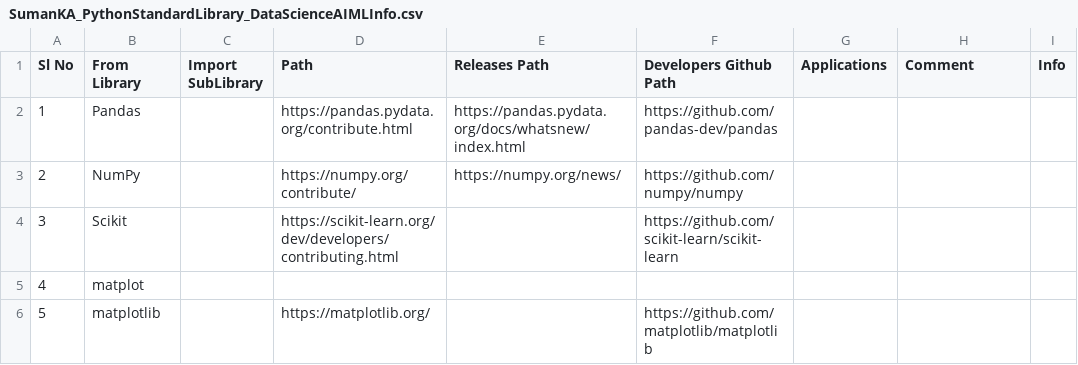
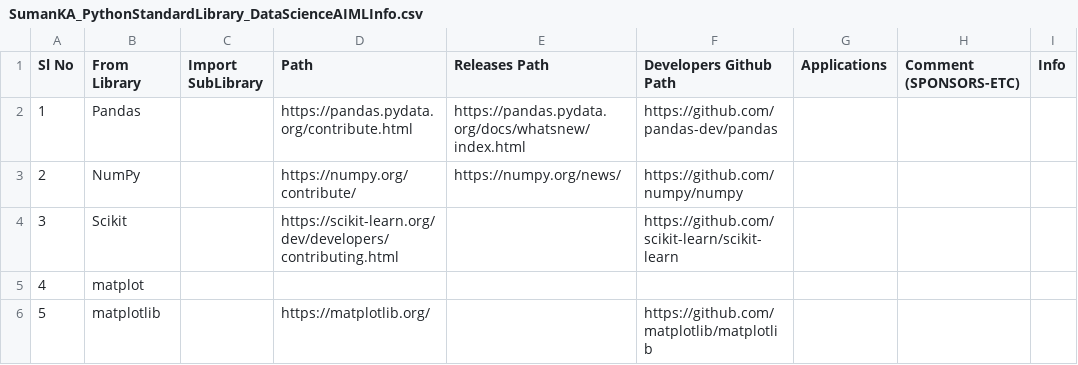
Before and after one commit to suman-komarla-adinarayana-groups/SumanKAGroups_MarketBusinessAnalytics_IndiaInternationalBusinessInfo, a CSV file: SumanKA_PythonStandardLibrary_DataScienceAIMLInfo.csv, drawn as a sheet; only a part is shown.

Commit message:
Update SumanKA_PythonStandardLibrary_DataScienceAIMLInfo.csv

```diff
--- a/SumanKA_PythonStandardLibrary_DataScienceAIMLInfo.csv
+++ b/SumanKA_PythonStandardLibrary_DataScienceAIMLInfo.csv
@@ -1,2 +1,2 @@
-Sl No, From Library,Import SubLibrary , Path,Releases Path,Developers Github Path,Applications ,Comment,Info,
+Sl No, From Library,Import SubLibrary , Path,Releases Path,Developers Github Path,Applications ,Comment (SPONSORS-ETC) ,Info,
 1,Pandas,,https://pandas.pydata.org/contribute.html,https://pandas.pydata.org/docs/whatsnew/index.html,https://github.com/pandas-dev/pandas,,,,
```
